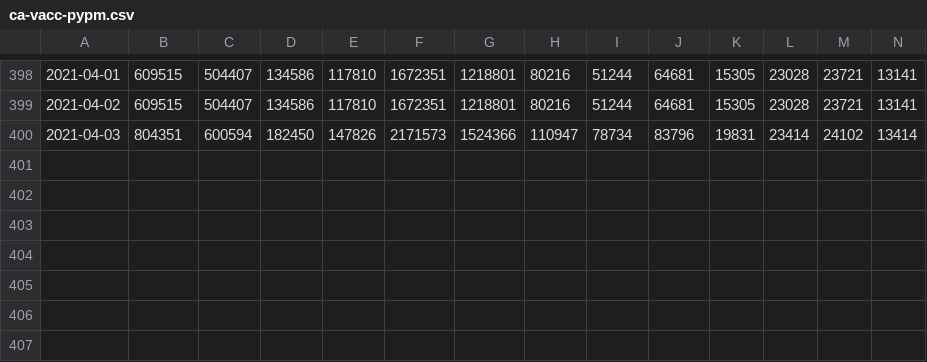
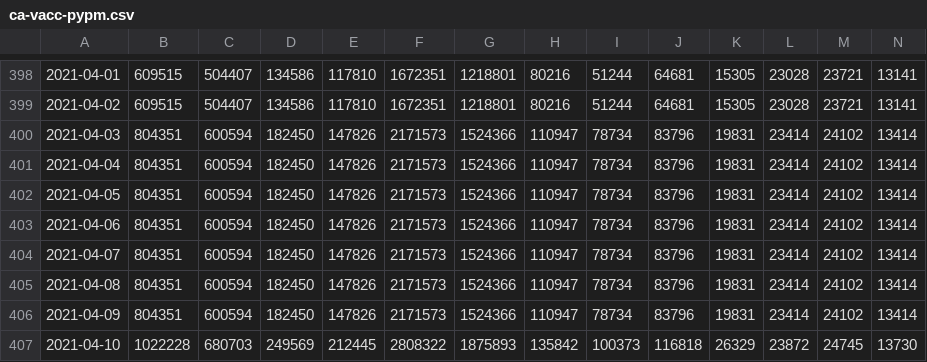
Before and after one commit to pypm/data, a CSV file: covid19/Canada/ca-vacc-pypm.csv, drawn as a sheet; only a part is shown, gaps mark what is left out; the diff names each change by its address in the sheet, - before the commit and + after, or states it on an @@ line.

Commit message:
update vaccinations

```diff
--- a/covid19/Canada/ca-vacc-pypm.csv
+++ b/covid19/Canada/ca-vacc-pypm.csv
+row 401: 2021-04-04 | 804351 | 600594 | 182450 | 147826 | 2171573 | 1524366 | 110947 | 78734 | 83796 | 19831 | 23414 | 24102 | 13414
+row 402: 2021-04-05 | 804351 | 600594 | 182450 | 147826 | 2171573 | 1524366 | 110947 | 78734 | 83796 | 19831 | 23414 | 24102 | 13414
+row 403: 2021-04-06 | 804351 | 600594 | 182450 | 147826 | 2171573 | 1524366 | 110947 | 78734 | 83796 | 19831 | 23414 | 24102 | 13414
+row 404: 2021-04-07 | 804351 | 600594 | 182450 | 147826 | 2171573 | 1524366 | 110947 | 78734 | 83796 | 19831 | 23414 | 24102 | 13414
+row 405: 2021-04-08 | 804351 | 600594 | 182450 | 147826 | 2171573 | 1524366 | 110947 | 78734 | 83796 | 19831 | 23414 | 24102 | 13414
+row 406: 2021-04-09 | 804351 | 600594 | 182450 | 147826 | 2171573 | 1524366 | 110947 | 78734 | 83796 | 19831 | 23414 | 24102 | 13414
+row 407: 2021-04-10 | 1022228 | 680703 | 249569 | 212445 | 2808322 | 1875893 | 135842 | 100373 | 116818 | 26329 | 23872 | 24745 | 13730
```
